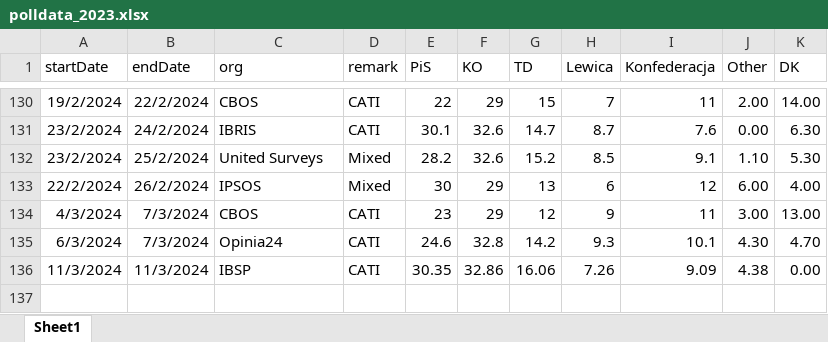
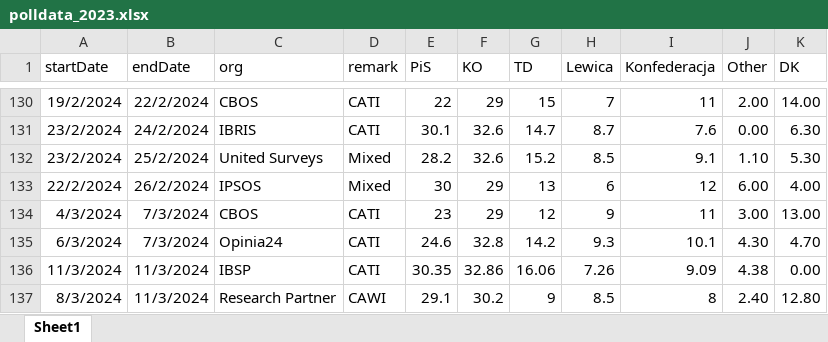
Before and after one commit to BDStanley/pooling-the-poles, an Excel workbook: polldata_2023.xlsx, sheet Sheet1, drawn as a sheet; only a part is shown, gaps mark what is left out; values as stored, in another font and other column widths than the file's, no borders; charts and pictures not drawn; the diff names each change by its address in the sheet, - before the commit and + after, or states it on an @@ line.

```diff
--- a/polldata_2023.xlsx (sheet Sheet1)
+++ b/polldata_2023.xlsx (sheet Sheet1)
+row 137: 8/3/2024 | 11/3/2024 | Research Partner | CAWI | 29.1 | 30.2 | 9 | 8.5 | 8 | 2.40 | 12.80
```
Also changed, not shown: 17 other files.
